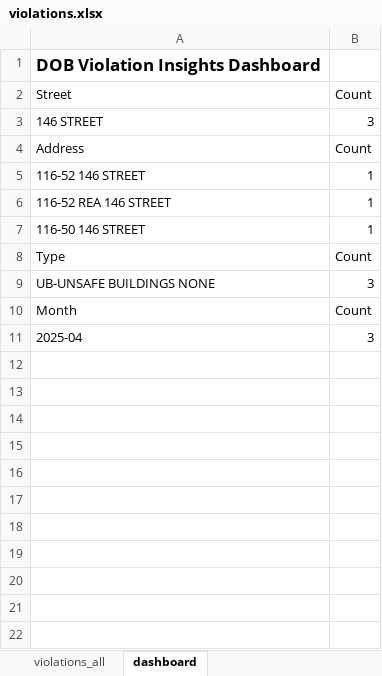
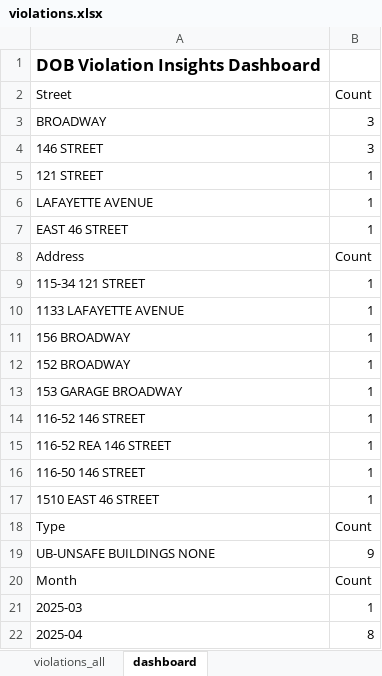
Before and after one commit to Vartabg/dobscrapev3, an Excel workbook: violations.xlsx, sheet dashboard, drawn as a sheet; values as stored, in another font and other column widths than the file's, no borders; charts and pictures not drawn; addresses are those after the commit; the diff names each change by its address in the sheet, - before the commit and + after, or states it on an @@ line.

```diff
--- a/violations.xlsx (sheet dashboard)
+++ b/violations.xlsx (sheet dashboard)
+row 3: BROADWAY | 3
+row 5: 121 STREET | 1
+row 6: LAFAYETTE AVENUE | 1
+row 7: EAST 46 STREET | 1
+row 9: 115-34 121 STREET | 1
+row 10: 1133 LAFAYETTE AVENUE | 1
+row 11: 156 BROADWAY | 1
+row 12: 152 BROADWAY | 1
+row 13: 153 GARAGE BROADWAY | 1
+row 17: 1510 EAST 46 STREET | 1
-B19 (Count): 3
+B19 (Count): 9
+row 21: 2025-03 | 1
-B22 (Count): 3
+B22 (Count): 8
```
Also changed, not shown: sheet violations_all, charts or pictures, 3 other files.
